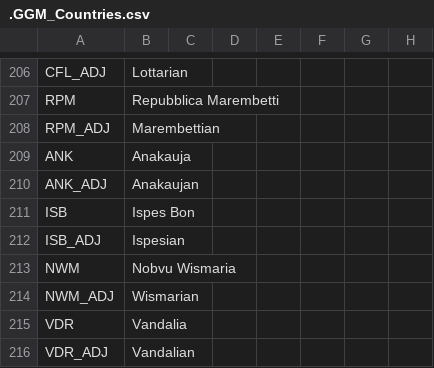
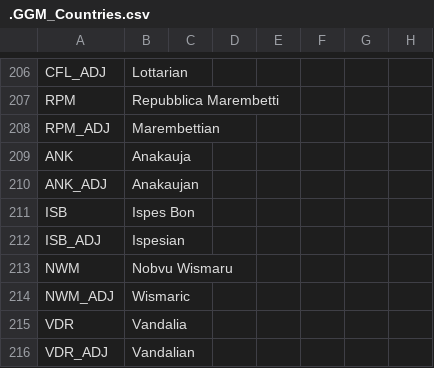
Before and after one commit to The-Question-Asker/MAW2, a CSV file: MAW2/localisation/.GGM_Countries.csv, drawn as a sheet; only a part is shown, gaps mark what is left out; the diff names each change by its address in the sheet, - before the commit and + after, or states it on an @@ line.

```diff
--- a/MAW2/localisation/.GGM_Countries.csv
+++ b/MAW2/localisation/.GGM_Countries.csv
-B213: Nobvu Wismaria
+B213: Nobvu Wismaru
-B214: Wismarian
+B214: Wismaric
```
Also changed, not shown: 1 other file.
